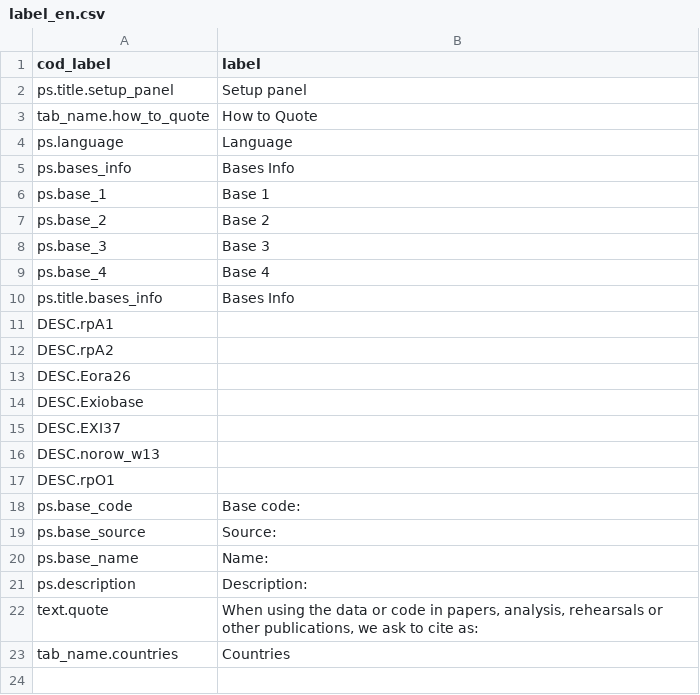
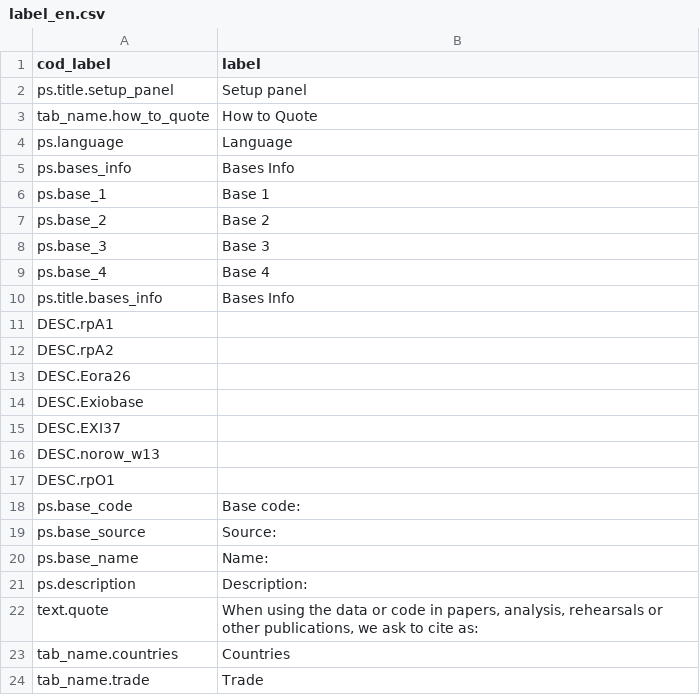
Before and after one commit to rodrigofranklin/wlvpanel, a CSV file: data/config/label_en.csv, drawn as a sheet; the diff names each change by its address in the sheet, - before the commit and + after, or states it on an @@ line.

Commit message:
Módulo trade

```diff
--- a/data/config/label_en.csv
+++ b/data/config/label_en.csv
+row 24: tab_name.trade | Trade
```
Also changed, not shown: 2 other files.
